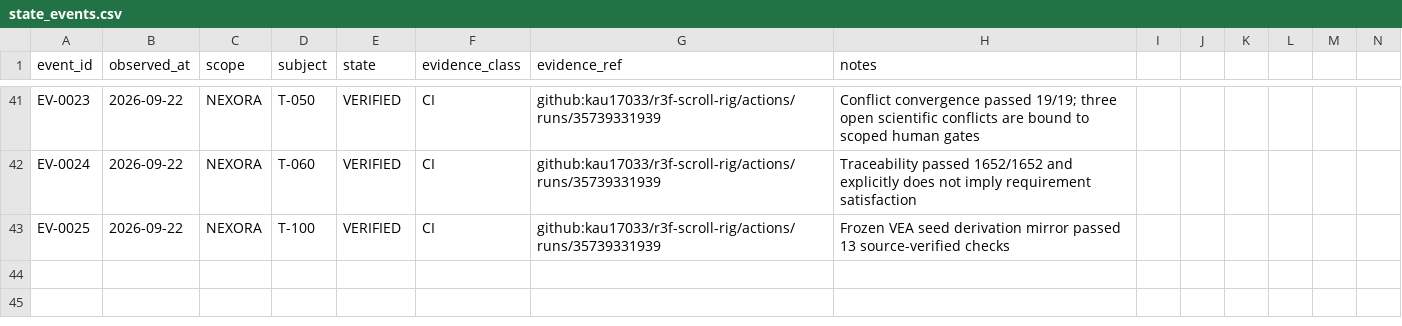
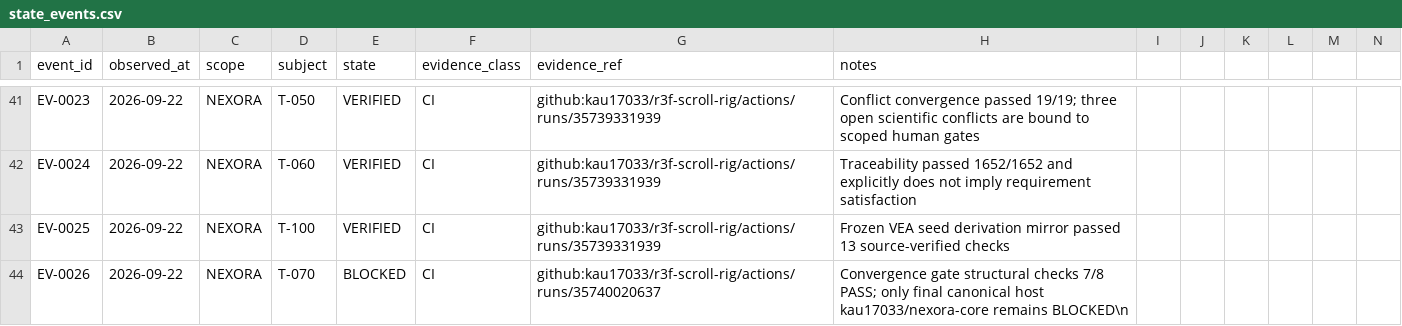
Before and after one commit to kau17033/r3f-scroll-rig, a CSV file: nexora-kit/payload/control/state_events.csv, drawn as a sheet; only a part is shown, gaps mark what is left out; rows hold the shown columns only; the diff names each change by its address in the sheet, - before the commit and + after, or states it on an @@ line.

Commit message:
Record T-070 blocked-final-host state

```diff
--- a/nexora-kit/payload/control/state_events.csv
+++ b/nexora-kit/payload/control/state_events.csv
+row 44: EV-0026 | 2026-09-22 | NEXORA | T-070 | BLOCKED | CI | github:kau17033/r3f-scroll-rig/actions/runs/35740020637 | Convergence gate structural checks 7/8 PASS; only final canonical host kau17033/nexora-core remains BLOCKED\n
```
